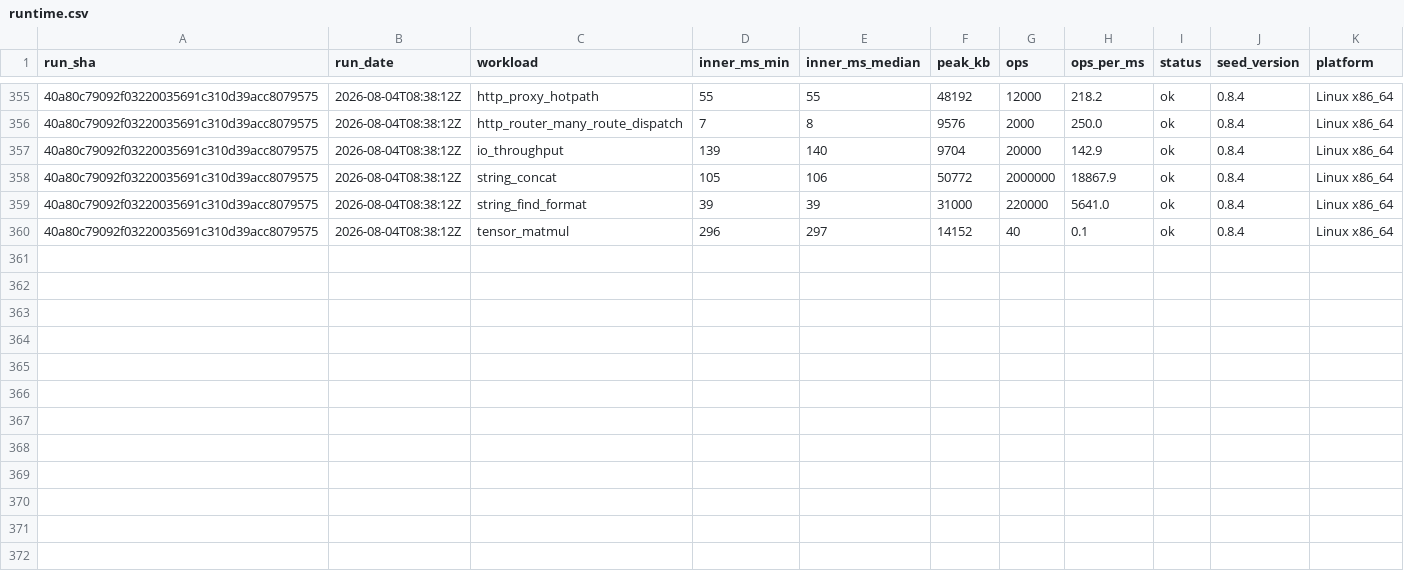
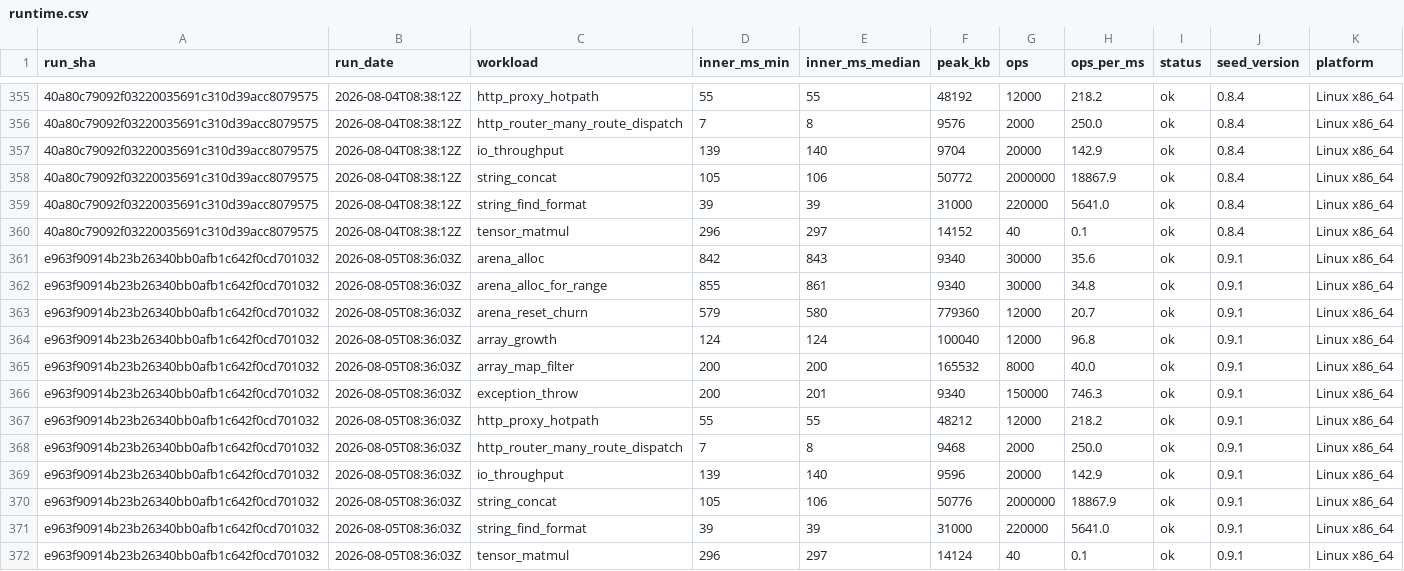
Before and after one commit to SailfinIO/sailfin, a CSV file: runtime.csv, drawn as a sheet; only a part is shown, gaps mark what is left out; the diff names each change by its address in the sheet, - before the commit and + after, or states it on an @@ line.

```diff
--- a/runtime.csv
+++ b/runtime.csv
+row 361: e963f90914b23b26340bb0afb1c642f0cd701032 | 2026-08-05T08:36:03Z | arena_alloc | 842 | 843 | 9340 | 30000 | 35.6 | ok | 0.9.1 | Linux x86_64
+row 362: e963f90914b23b26340bb0afb1c642f0cd701032 | 2026-08-05T08:36:03Z | arena_alloc_for_range | 855 | 861 | 9340 | 30000 | 34.8 | ok | 0.9.1 | Linux x86_64
+row 363: e963f90914b23b26340bb0afb1c642f0cd701032 | 2026-08-05T08:36:03Z | arena_reset_churn | 579 | 580 | 779360 | 12000 | 20.7 | ok | 0.9.1 | Linux x86_64
+row 364: e963f90914b23b26340bb0afb1c642f0cd701032 | 2026-08-05T08:36:03Z | array_growth | 124 | 124 | 100040 | 12000 | 96.8 | ok | 0.9.1 | Linux x86_64
+row 365: e963f90914b23b26340bb0afb1c642f0cd701032 | 2026-08-05T08:36:03Z | array_map_filter | 200 | 200 | 165532 | 8000 | 40.0 | ok | 0.9.1 | Linux x86_64
+row 366: e963f90914b23b26340bb0afb1c642f0cd701032 | 2026-08-05T08:36:03Z | exception_throw | 200 | 201 | 9340 | 150000 | 746.3 | ok | 0.9.1 | Linux x86_64
+row 367: e963f90914b23b26340bb0afb1c642f0cd701032 | 2026-08-05T08:36:03Z | http_proxy_hotpath | 55 | 55 | 48212 | 12000 | 218.2 | ok | 0.9.1 | Linux x86_64
+row 368: e963f90914b23b26340bb0afb1c642f0cd701032 | 2026-08-05T08:36:03Z | http_router_many_route_dispatch | 7 | 8 | 9468 | 2000 | 250.0 | ok | 0.9.1 | Linux x86_64
+row 369: e963f90914b23b26340bb0afb1c642f0cd701032 | 2026-08-05T08:36:03Z | io_throughput | 139 | 140 | 9596 | 20000 | 142.9 | ok | 0.9.1 | Linux x86_64
+row 370: e963f90914b23b26340bb0afb1c642f0cd701032 | 2026-08-05T08:36:03Z | string_concat | 105 | 106 | 50776 | 2000000 | 18867.9 | ok | 0.9.1 | Linux x86_64
+row 371: e963f90914b23b26340bb0afb1c642f0cd701032 | 2026-08-05T08:36:03Z | string_find_format | 39 | 39 | 31000 | 220000 | 5641.0 | ok | 0.9.1 | Linux x86_64
+row 372: e963f90914b23b26340bb0afb1c642f0cd701032 | 2026-08-05T08:36:03Z | tensor_matmul | 296 | 297 | 14124 | 40 | 0.1 | ok | 0.9.1 | Linux x86_64
```
Also changed, not shown: build.csv, 1 other file.
